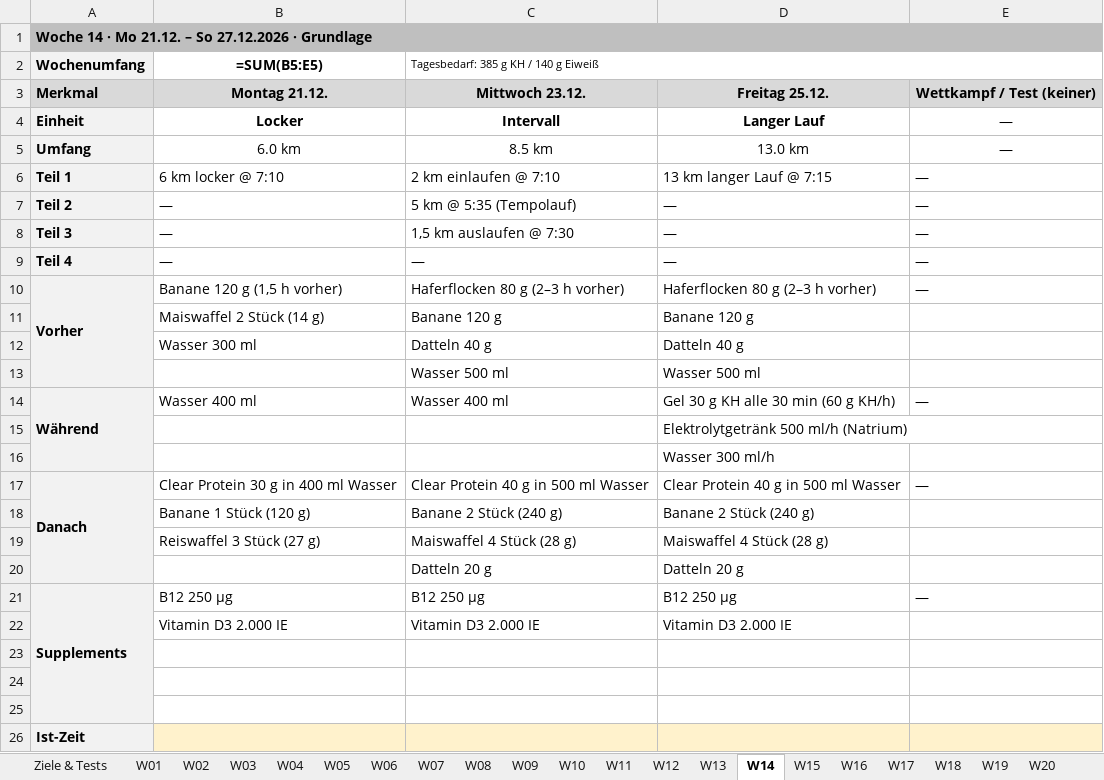
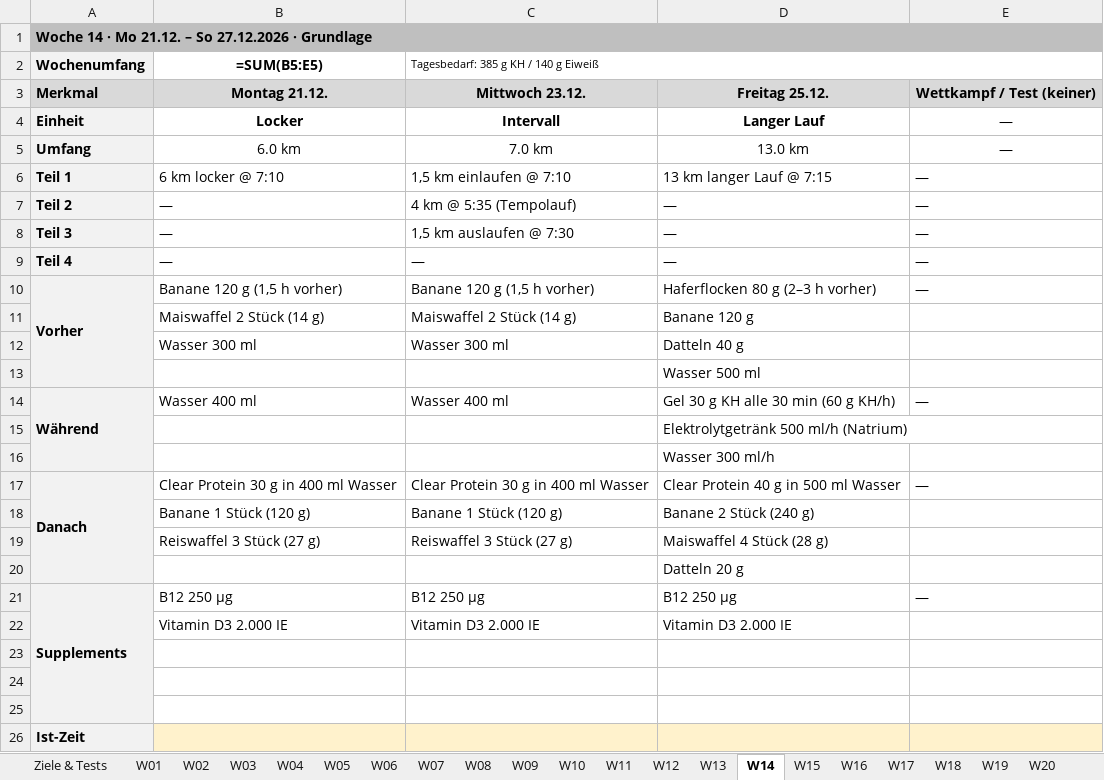
Before and after one commit to clemschi/leseplan, an Excel workbook: marathonplan/Marathonplan_2026_2027.xlsx, sheet W14, drawn as a sheet; only a part is shown; values as stored, in another font and other column widths than the file's, no borders; formulas without a stored value are shown as written; the diff names each change by its address in the sheet, - before the commit and + after, or states it on an @@ line.

```diff
--- a/marathonplan/Marathonplan_2026_2027.xlsx (sheet W14)
+++ b/marathonplan/Marathonplan_2026_2027.xlsx (sheet W14)
-C5: 8.5 km
+C5: 7.0 km
-C6: 2 km einlaufen @ 7:10
+C6: 1,5 km einlaufen @ 7:10
-C7: 5 km @ 5:35 (Tempolauf)
+C7: 4 km @ 5:35 (Tempolauf)
-C10: Haferflocken 80 g (2–3 h vorher)
+C10: Banane 120 g (1,5 h vorher)
-C11: Banane 120 g
+C11: Maiswaffel 2 Stück (14 g)
-C12: Datteln 40 g
+C12: Wasser 300 ml
-C13: Wasser 500 ml
+C13: (empty)
-C17: Clear Protein 40 g in 500 ml Wasser
+C17: Clear Protein 30 g in 400 ml Wasser
-C18: Banane 2 Stück (240 g)
+C18: Banane 1 Stück (120 g)
-C19: Maiswaffel 4 Stück (28 g)
+C19: Reiswaffel 3 Stück (27 g)
-C20: Datteln 20 g
+C20: (empty)
```
Also changed, not shown: sheet W11, sheet W46, sheet W10, sheet W51, sheet W47, sheet W32, 11 more sheets, 1 other file.
